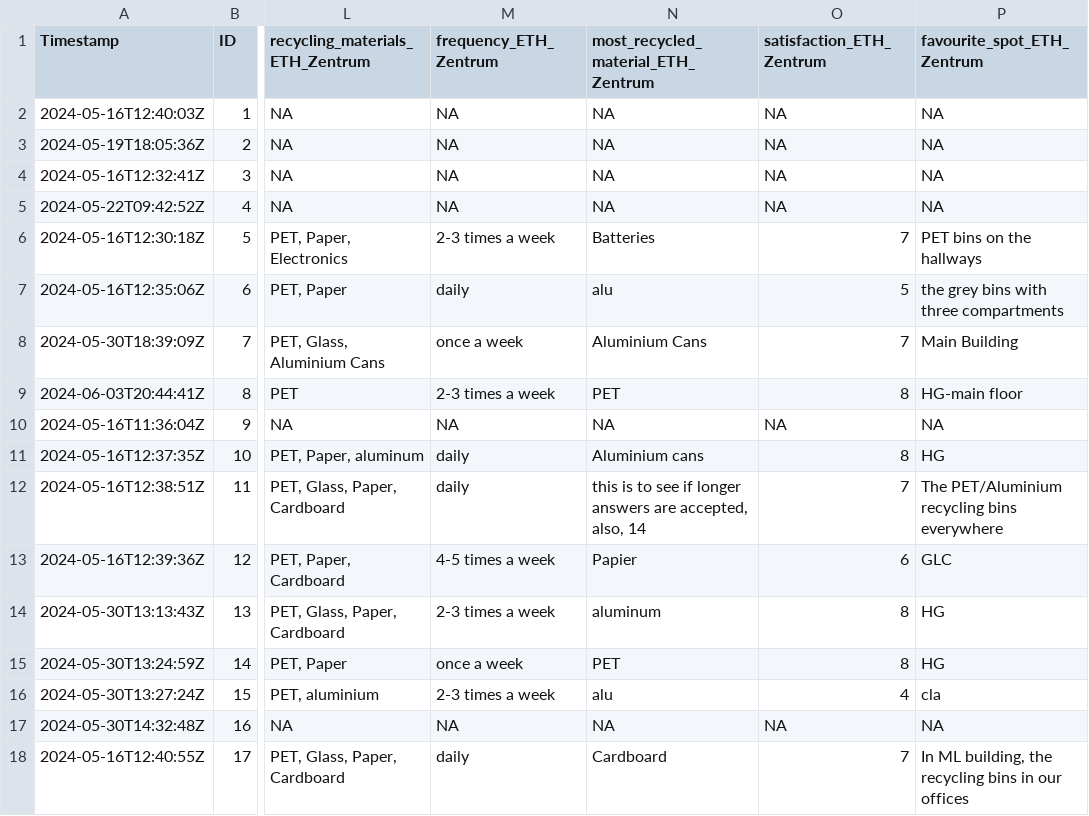
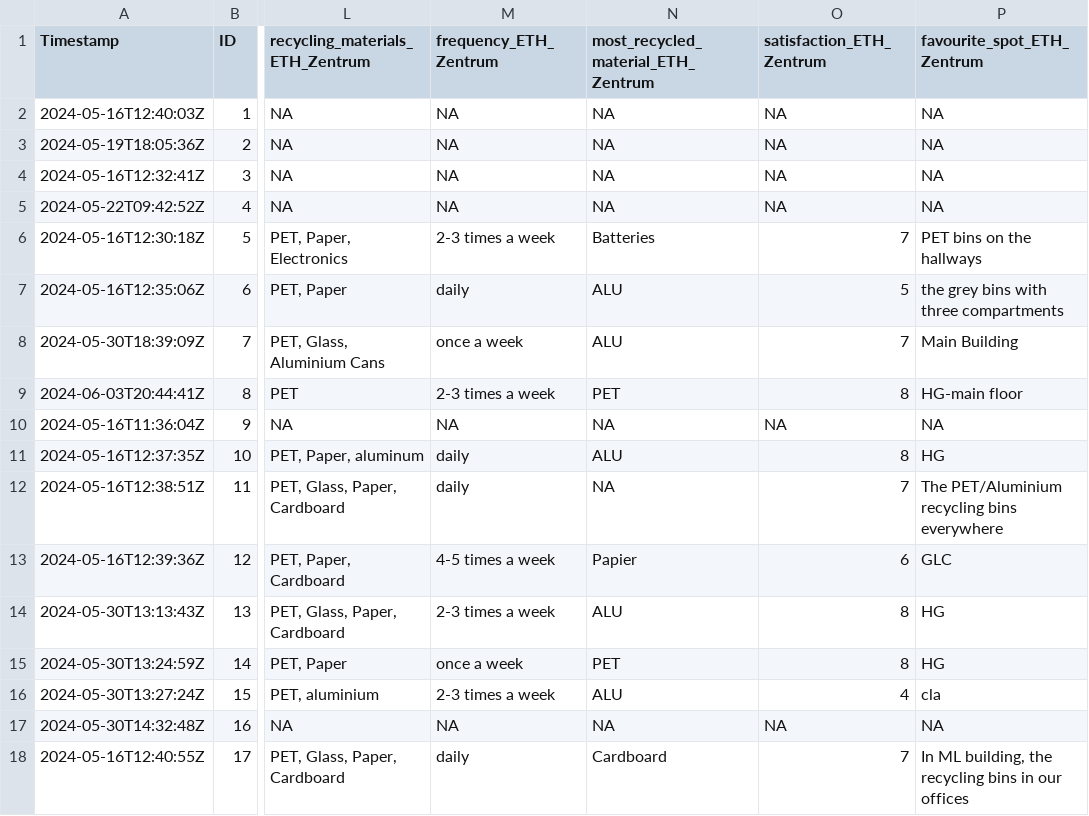
Before and after one commit to rbtl-fs24/project-birrermi, a CSV file: data/processed/survey_processed.csv, drawn as a sheet; only a part is shown, gaps mark what is left out; the diff names each change by its address in the sheet, - before the commit and + after, or states it on an @@ line.

```diff
--- a/data/processed/survey_processed.csv
+++ b/data/processed/survey_processed.csv
-N7: alu
+N7: ALU
-N8: Aluminium Cans
+N8: ALU
-N11: Aluminium cans
+N11: ALU
-N12: this is to see if longer answers are accepted, also, 14
+N12: NA
-N14: aluminum
+N14: ALU
-N16: alu
+N16: ALU
```
Also changed, not shown: 4 other files.
